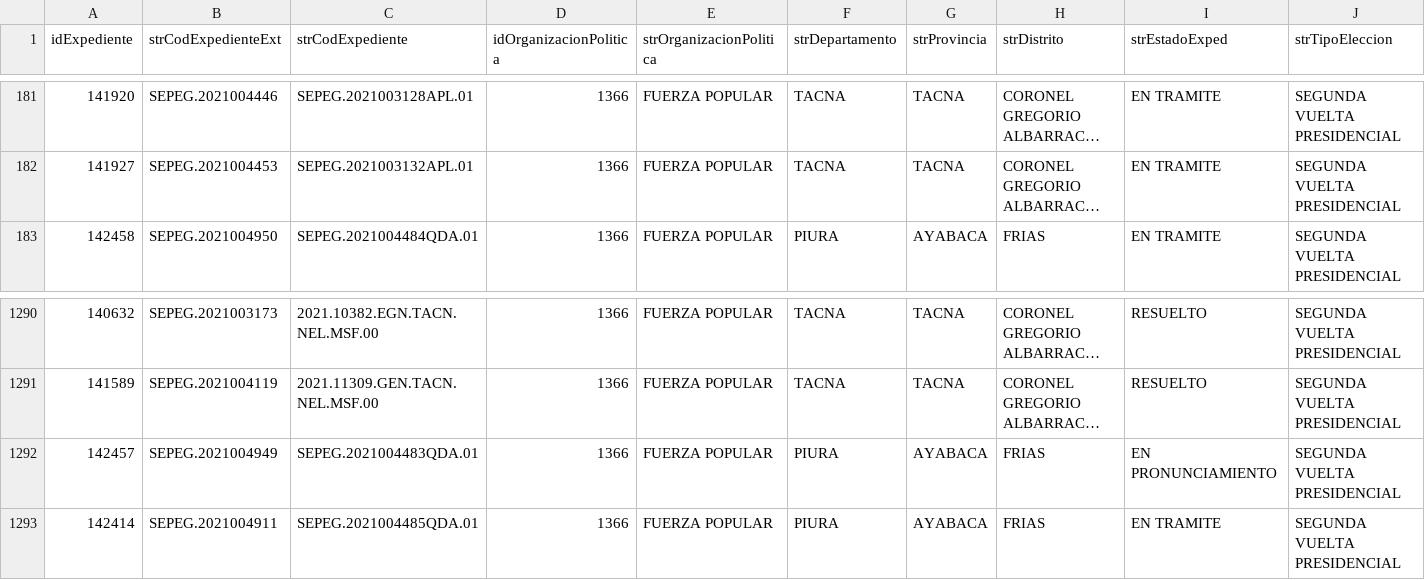
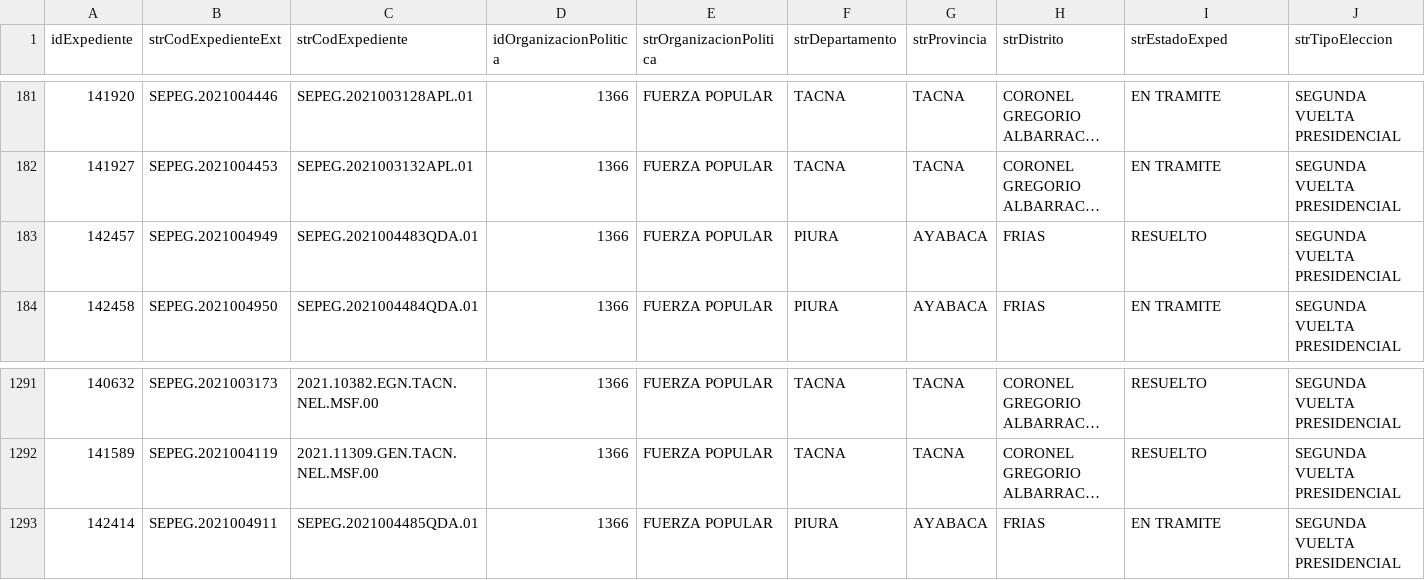
Before and after one commit to GenyLeong/nulidad_electoral, a CSV file: resultado_total.csv, drawn as a sheet; only a part is shown, gaps mark what is left out; long unchanged cells end in …; removed rows and columns are numbered as before the commit, all else as after; rows hold the shown columns only; the diff names each change by its address in the sheet, - before the commit and + after, or states it on an @@ line.

```diff
--- a/resultado_total.csv
+++ b/resultado_total.csv
+row 183: 142457 | SEPEG.2021004949 | SEPEG.2021004483QDA.01 | 1366 | FUERZA POPULAR | PIURA | AYABACA | FRIAS | RESUELTO | SEGUNDA VUELTA PRESIDENCIAL
-row 1292: 142457 | SEPEG.2021004949 | SEPEG.2021004483QDA.01 | 1366 | FUERZA POPULAR | PIURA | AYABACA | FRIAS | EN PRONUNCIAMIENTO | SEGUNDA VUELTA PRESIDENCIAL
```
Also changed, not shown: tabla_FP.csv, tabla_mapa_FP.csv.
